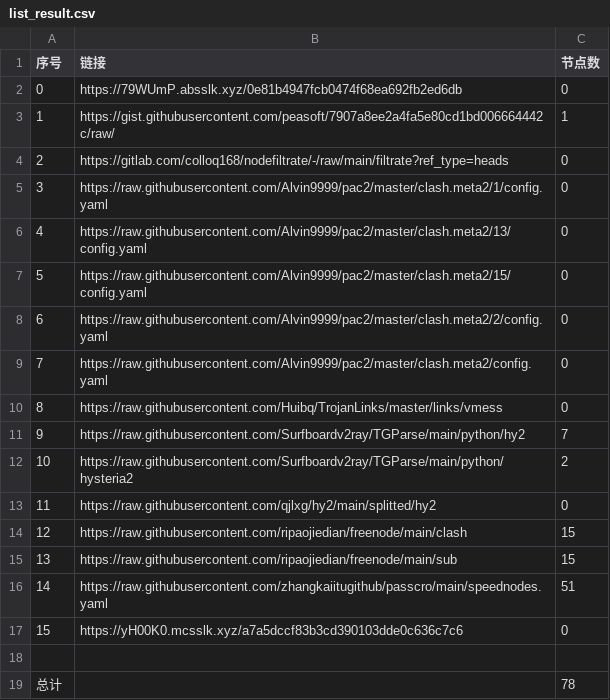
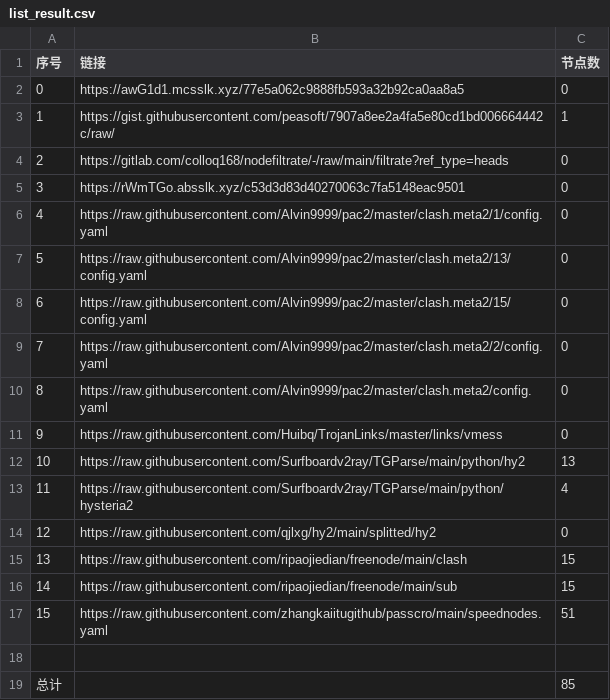
Before and after one commit to nongsp/NWs, a CSV file: list_result.csv, drawn as a sheet; removed rows and columns are numbered as before the commit, all else as after; the diff names each change by its address in the sheet, - before the commit and + after, or states it on an @@ line.

```diff
--- a/list_result.csv
+++ b/list_result.csv
-B2 (链接): https://79WUmP.absslk.xyz/0e81b4947fcb0474f68ea692fb2ed6db
+B2 (链接): https://awG1d1.mcsslk.xyz/77e5a062c9888fb593a32b92ca0aa8a5
+row 5: 3 | https://rWmTGo.absslk.xyz/c53d3d83d40270063c7fa5148eac9501 | 0
@@ column A (序号) renumbered between rows 6 and 17 @@
-C12 (节点数): 7
+C12 (节点数): 13
-C13 (节点数): 2
+C13 (节点数): 4
-row 17: 15 | https://yH00K0.mcsslk.xyz/a7a5dccf83b3cd390103dde0c636c7c6 | 0
-C19 (节点数): 78
+C19 (节点数): 85
```
Also changed, not shown: 7 other files.
